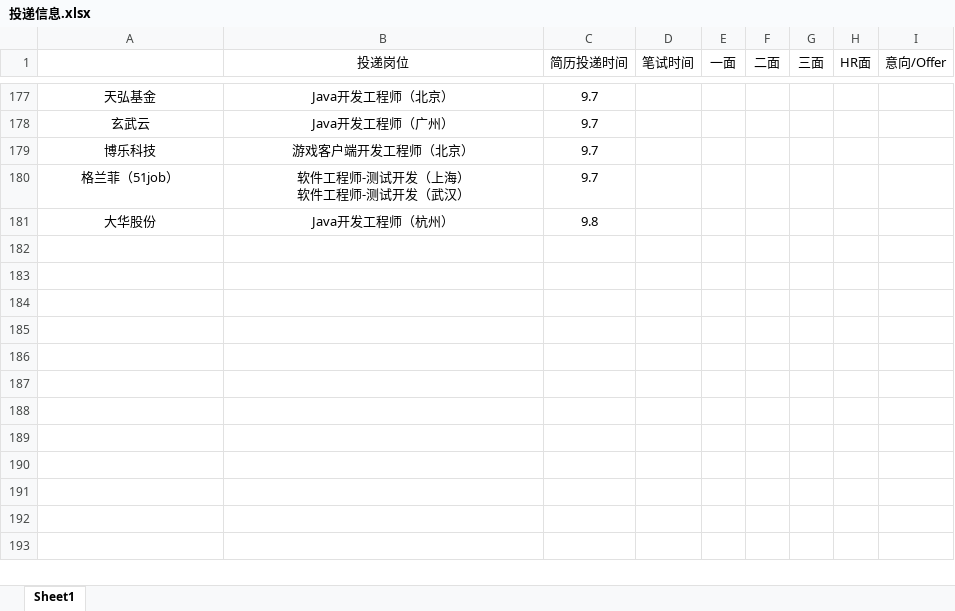
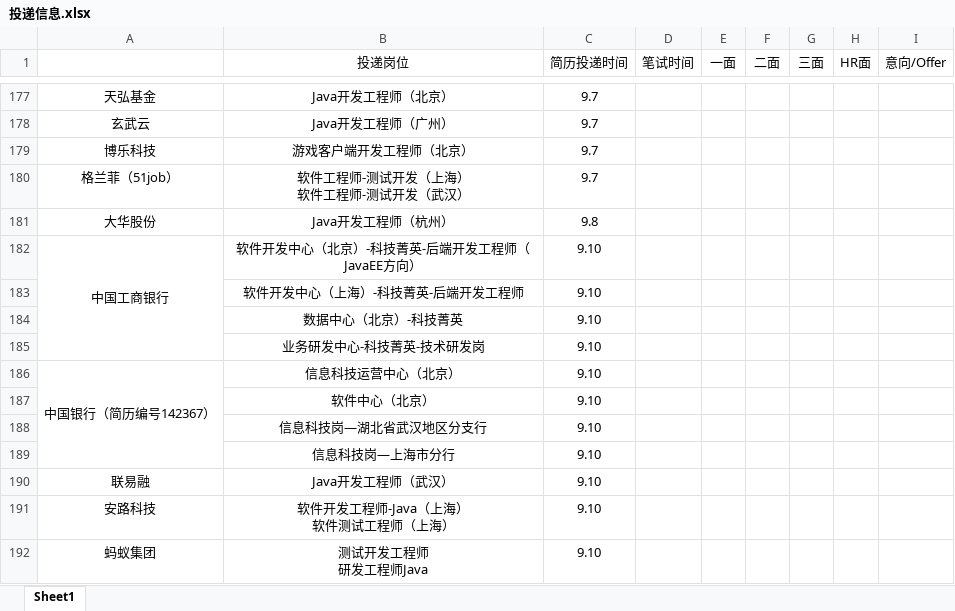
Before and after one commit to ParkHM17/Notes, an Excel workbook: 投递信息.xlsx, sheet Sheet1, drawn as a sheet; only a part is shown, gaps mark what is left out; values as stored, in another font and other column widths than the file's, no borders; ↵ is a line break in a cell; the diff names each change by its address in the sheet, - before the commit and + after, or states it on an @@ line.

```diff
--- a/投递信息.xlsx (sheet Sheet1)
+++ b/投递信息.xlsx (sheet Sheet1)
+row 182: 中国工商银行 | 软件开发中心（北京）-科技菁英-后端开发工程师（JavaEE方向） | 9.10
+row 183:  | 软件开发中心（上海）-科技菁英-后端开发工程师 | 9.10
+row 184:  | 数据中心（北京）-科技菁英 | 9.10
+row 185:  | 业务研发中心-科技菁英-技术研发岗 | 9.10
+row 186: 中国银行（简历编号142367） | 信息科技运营中心（北京） | 9.10
+row 187:  | 软件中心（北京） | 9.10
+row 188:  | 信息科技岗—湖北省武汉地区分支行 | 9.10
+row 189:  | 信息科技岗—上海市分行 | 9.10
+row 190: 联易融 | Java开发工程师（武汉） | 9.10
+row 191: 安路科技 | 软件开发工程师-Java（上海） ↵ 软件测试工程师（上海） | 9.10
+row 192: 蚂蚁集团 | 测试开发工程师 ↵ 研发工程师Java | 9.10
```
Also changed, not shown: 9 other files.
